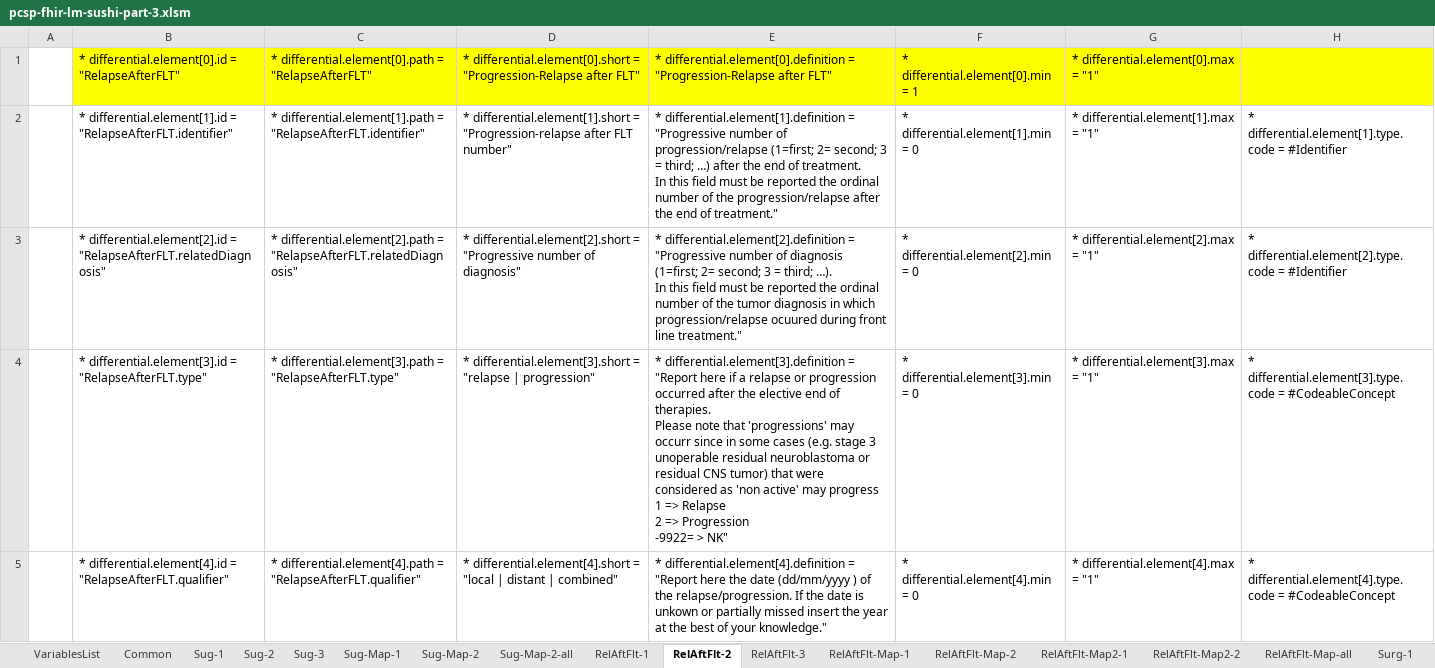
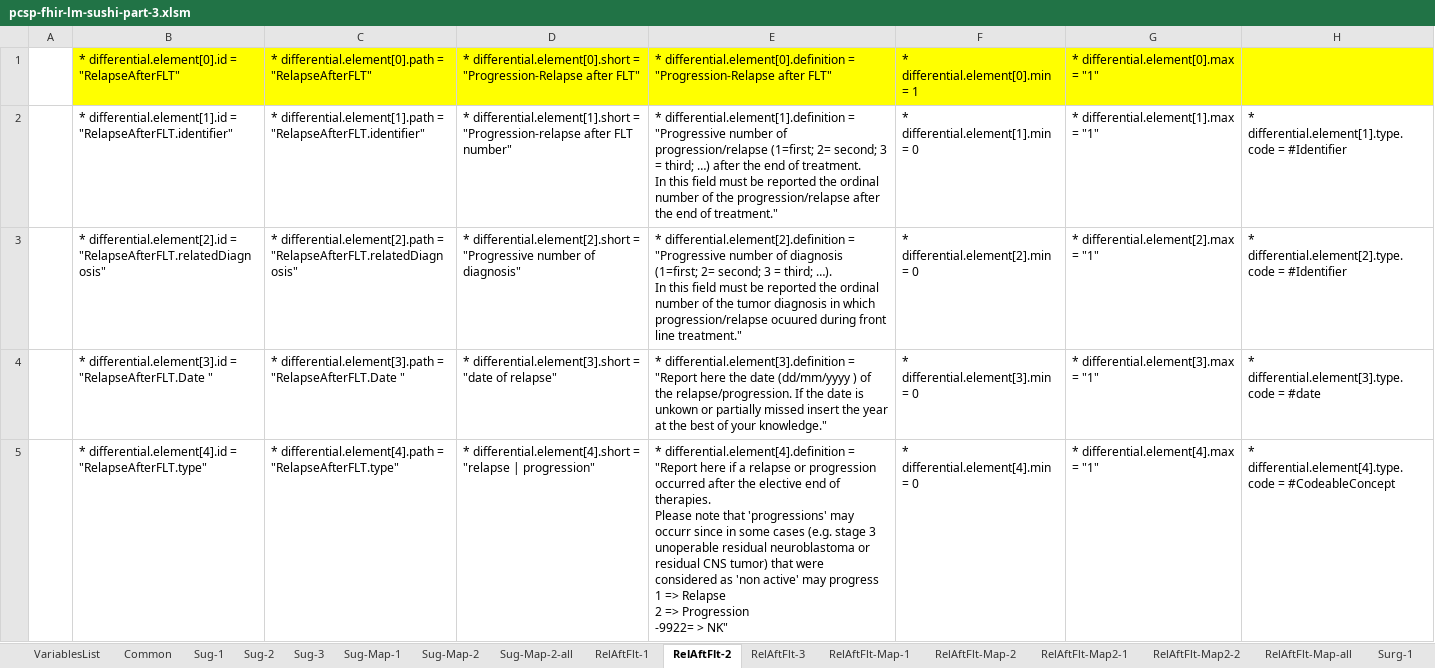
Before and after one commit to hl7-eu/pcsp, an Excel workbook: pcsp-fhir-lm-sushi-part-3.xlsm, sheet RelAftFlt-2, drawn as a sheet; only a part is shown; values as stored, in another font and other column widths than the file's, no borders; ↵ is a line break in a cell; the diff covers the shown part only; the diff names each change by its address in the sheet, - before the commit and + after, or states it on an @@ line.

```diff
--- a/pcsp-fhir-lm-sushi-part-3.xlsm (sheet RelAftFlt-2)
+++ b/pcsp-fhir-lm-sushi-part-3.xlsm (sheet RelAftFlt-2)
-B4: …differential.element[3].id = "RelapseAfterFLT.type"
+B4: …differential.element[3].id = "RelapseAfterFLT.Date "
-C4: …differential.element[3].path = "RelapseAfterFLT.type"
+C4: …differential.element[3].path = "RelapseAfterFLT.Date "
-D4: …differential.element[3].short = "relapse | progression"
+D4: …differential.element[3].short = "date of relapse"
-E4: …"Report here if a relapse or progression occurred after the elective end of therapies. ↵ Please note that 'progressions' may occurr since in some cases (e.g. stage 3 unoperable residual neuroblastoma or residual CNS tumor) that were considered as 'non active' may progress ↵ 1 => Relapse ↵ 2 => Progression ↵ -9922= > NK"
+E4: …"Report here the date (dd/mm/yyyy ) of the relapse/progression. If the date is unkown or partially missed insert the year at the best of your knowledge."
-H4: …differential.element[3].type.code = #CodeableConcept
+H4: …differential.element[3].type.code = #date
-B5: …differential.element[4].id = "RelapseAfterFLT.qualifier"
+B5: …differential.element[4].id = "RelapseAfterFLT.type"
-C5: …differential.element[4].path = "RelapseAfterFLT.qualifier"
+C5: …differential.element[4].path = "RelapseAfterFLT.type"
-D5: …differential.element[4].short = "local | distant | combined"
+D5: …differential.element[4].short = "relapse | progression"
-E5: …"Report here the date (dd/mm/yyyy ) of the relapse/progression. If the date is unkown or partially missed insert the year at the best of your knowledge."
+E5: …"Report here if a relapse or progression occurred after the elective end of therapies. ↵ Please note that 'progressions' may occurr since in some cases (e.g. stage 3 unoperable residual neuroblastoma or residual CNS tumor) that were considered as 'non active' may progress ↵ 1 => Relapse ↵ 2 => Progression ↵ -9922= > NK"
```
Also changed, not shown: 1 added row and 4 edited cells elsewhere in this sheet, sheet VariablesList, sheet RelAftFlt-3, sheet RelAftFlt-Map-1, sheet RelAftFlt-Map2-1, sheet RelAftFlt-1, sheet Common, 2 more sheets, formulas that keep their value, 5 other files.
